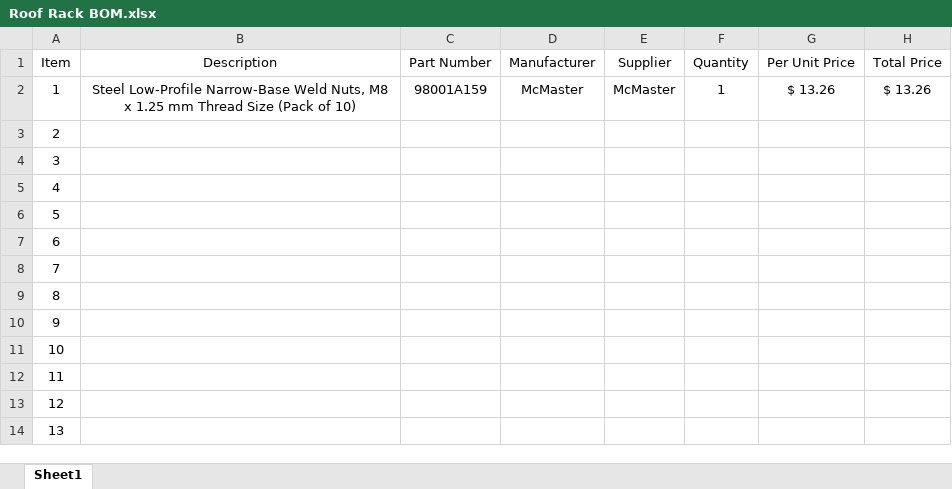
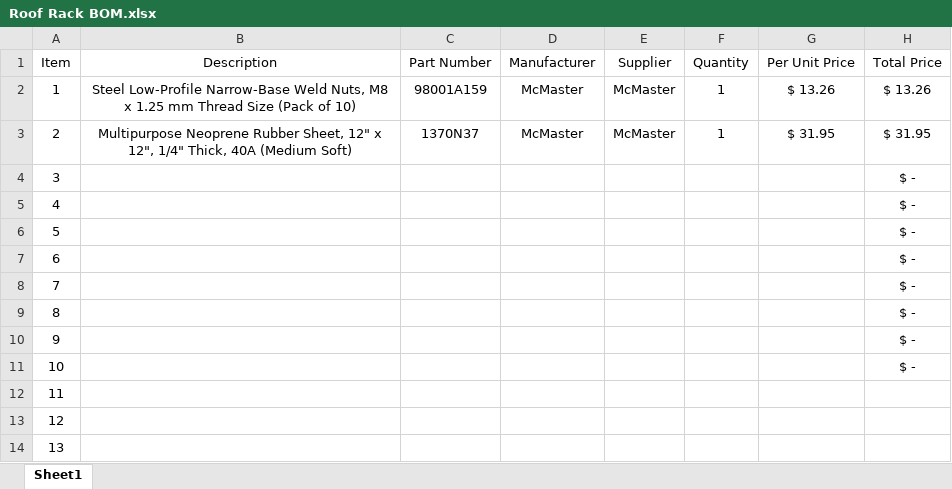
Before and after one commit to kevin-seeger/2017-traverse-rack-adapters, an Excel workbook: BOM/Roof Rack BOM.xlsx, sheet Sheet1, drawn as a sheet; values as stored, in another font and other column widths than the file's, no borders; the diff names each change by its address in the sheet, - before the commit and + after, or states it on an @@ line.

Commit message:
BOM Update

```diff
--- a/BOM/Roof Rack BOM.xlsx (sheet Sheet1)
+++ b/BOM/Roof Rack BOM.xlsx (sheet Sheet1)
-B3 (Description): (empty)
+B3 (Description): Multipurpose Neoprene Rubber Sheet, 12" x 12", 1/4" Thick, 40A (Medium Soft)
-C3 (Part Number): (empty)
+C3 (Part Number): 1370N37
-D3 (Manufacturer): (empty)
+D3 (Manufacturer): McMaster
-E3 (Supplier): (empty)
+E3 (Supplier): McMaster
-F3 (Quantity): (empty)
+F3 (Quantity): 1
-G3 (Per Unit Price): (empty)
+G3 (Per Unit Price): $ 31.95
-H3 (Total Price): (empty)
+H3 (Total Price): $ 31.95
-H4:H11 (Total Price): (empty)
+H4:H11 (Total Price): $ -
```
